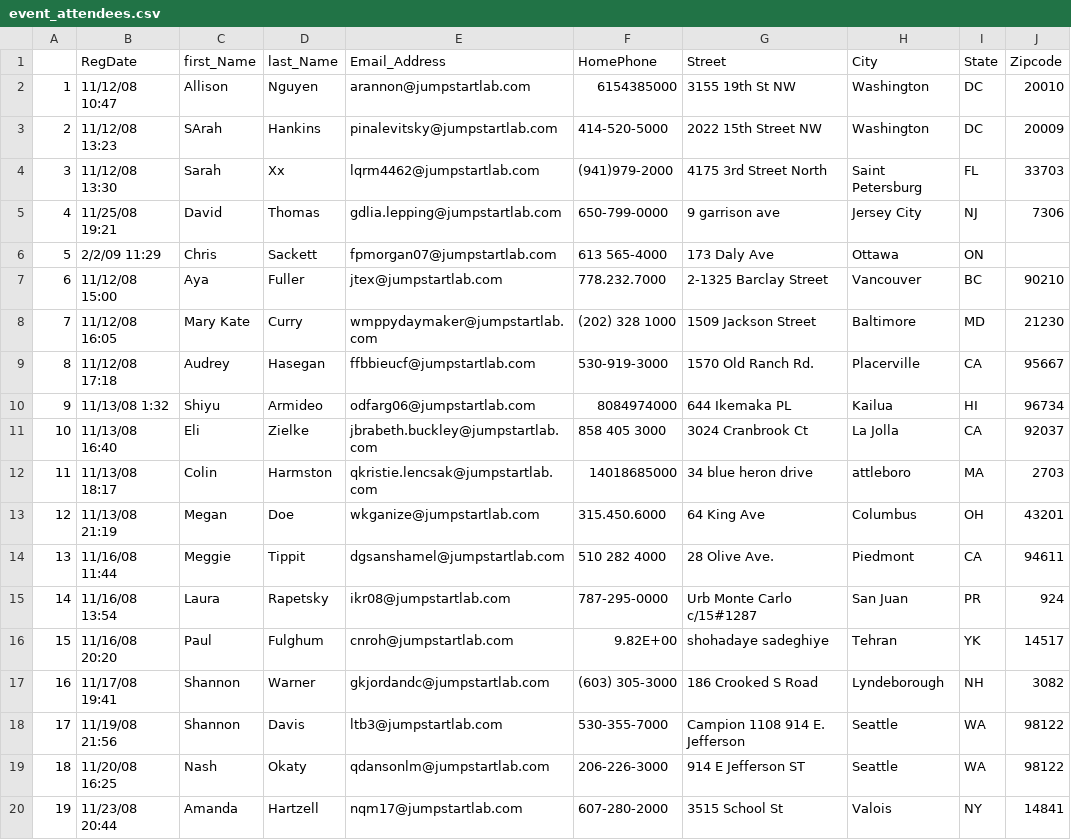
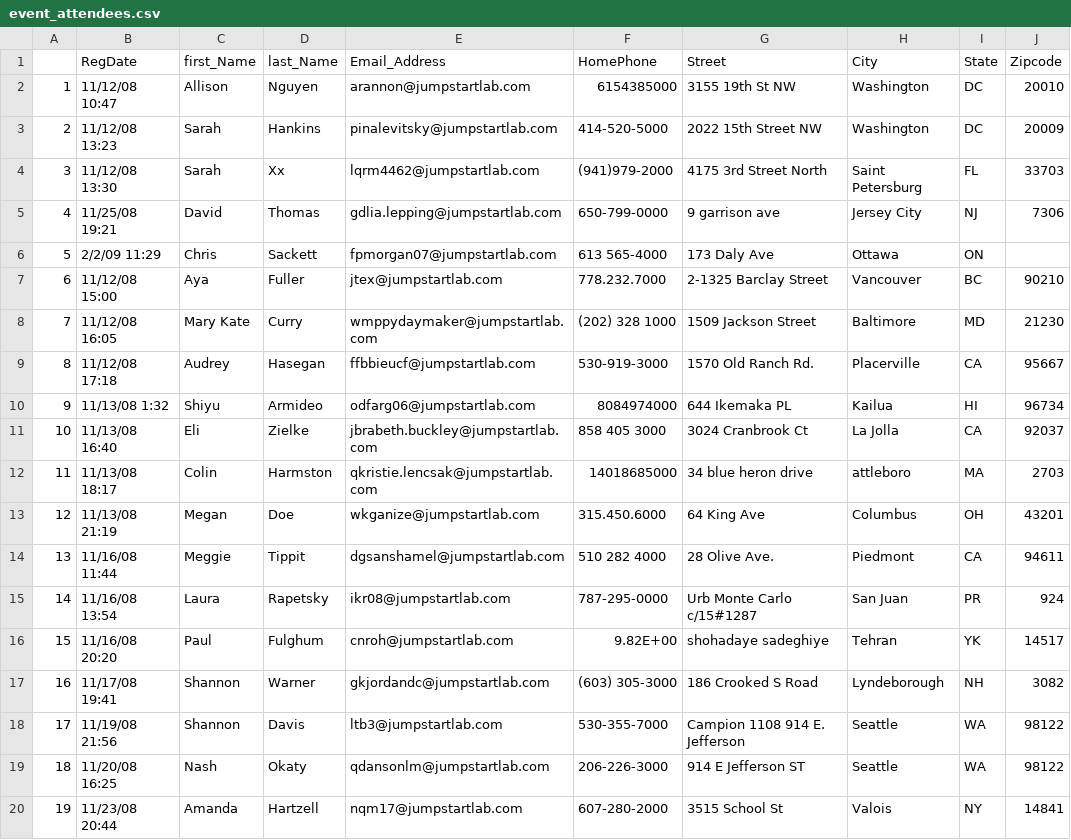
Before and after one commit to CorySpitzer/event_manager, a CSV file: event_attendees.csv, drawn as a sheet.

Commit message:
Fix typo in attendee name. Use csv library to parse data.

```diff
--- a/event_attendees.csv
+++ b/event_attendees.csv
@@ -2,3 +2,3 @@
 1,11/12/08 10:47,Allison,Nguyen,arannon@jumpstartlab.com,6154385000,3155 19th St NW,Washington,DC,20010
-2,11/12/08 13:23,SArah,Hankins,pinalevitsky@jumpstartlab.com,414-520-5000,2022 15th Street NW,Washington,DC,20009
+2,11/12/08 13:23,Sarah,Hankins,pinalevitsky@jumpstartlab.com,414-520-5000,2022 15th Street NW,Washington,DC,20009
 3,11/12/08 13:30,Sarah,Xx,lqrm4462@jumpstartlab.com,(941)979-2000,4175 3rd Street North,Saint Petersburg,FL,33703
```
Also changed, not shown: 1 other file.
